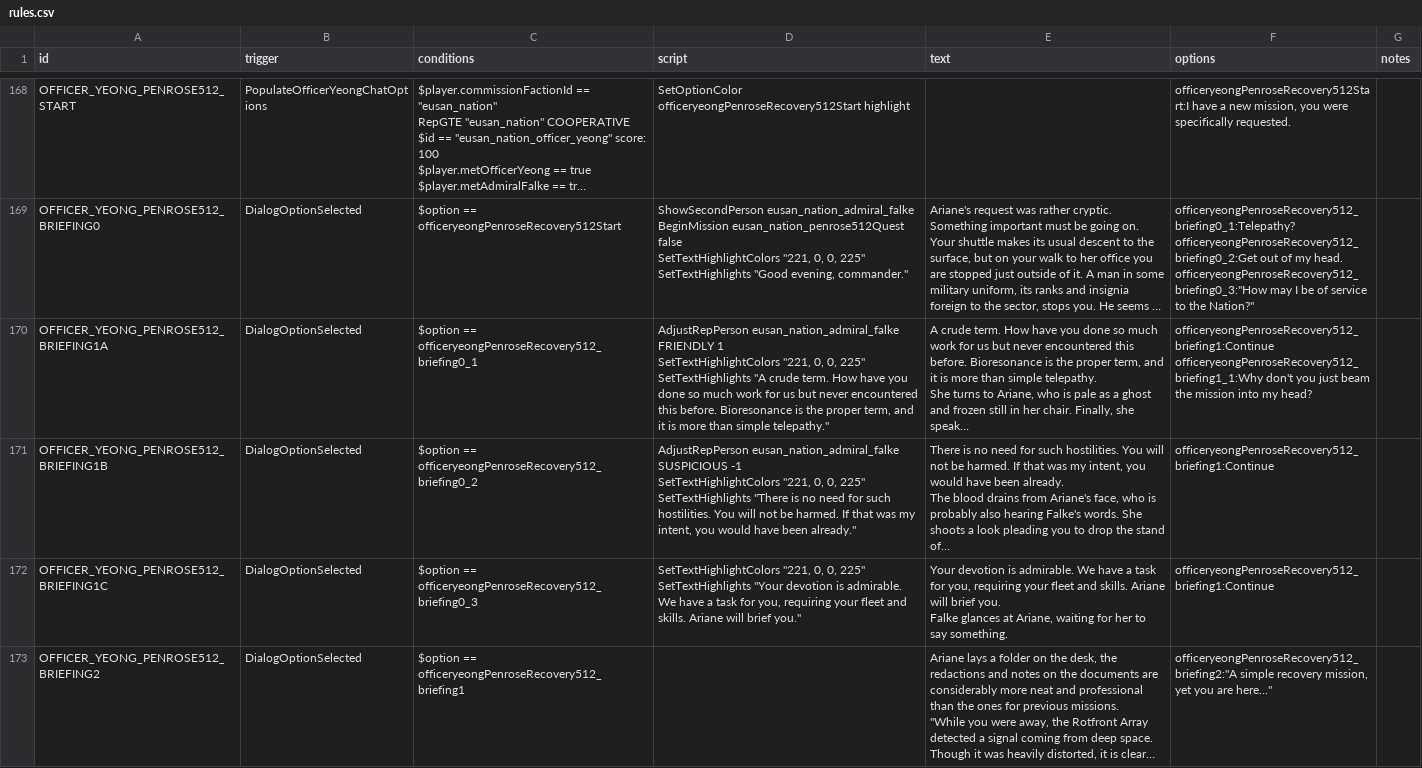
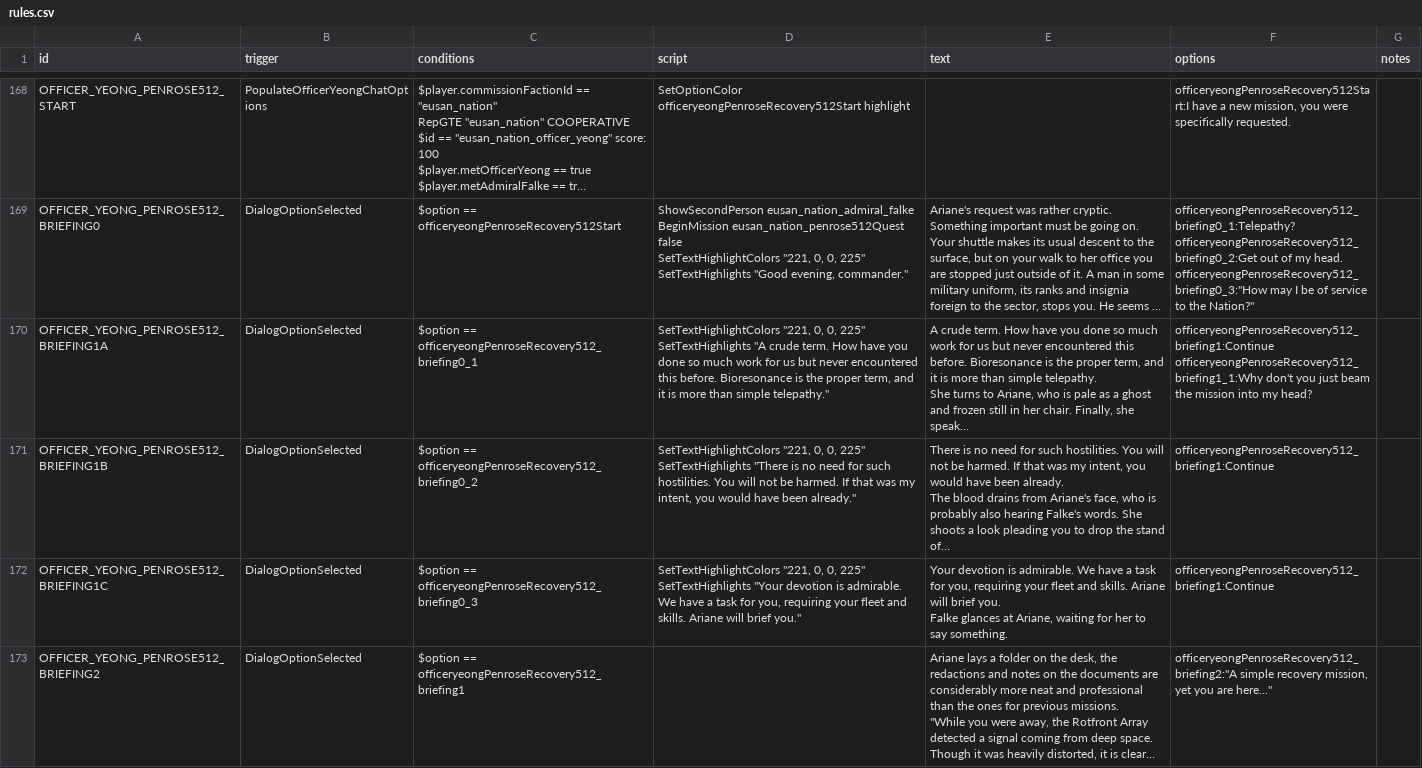
Before and after one commit to naslee2/SignalisMod, a CSV file: data/campaign/rules.csv, drawn as a sheet; only a part is shown, gaps mark what is left out; long unchanged cells end in …; ↵ is a line break in a cell; the diff covers the shown part only; the diff names each change by its address in the sheet, - before the commit and + after, or states it on an @@ line.

```diff
--- a/data/campaign/rules.csv
+++ b/data/campaign/rules.csv
-D170 (script): AdjustRepPerson eusan_nation_admiral_falke FRIENDLY 1 ↵ SetTextHighlightColors "221,…
+D170 (script): SetTextHighlightColors "221,…
-D171 (script): AdjustRepPerson eusan_nation_admiral_falke SUSPICIOUS -1 ↵ SetTextHighlightColors "221,…
+D171 (script): SetTextHighlightColors "221,…
```
Also changed, not shown: 3 edited cells elsewhere in this file, 8 other files.
